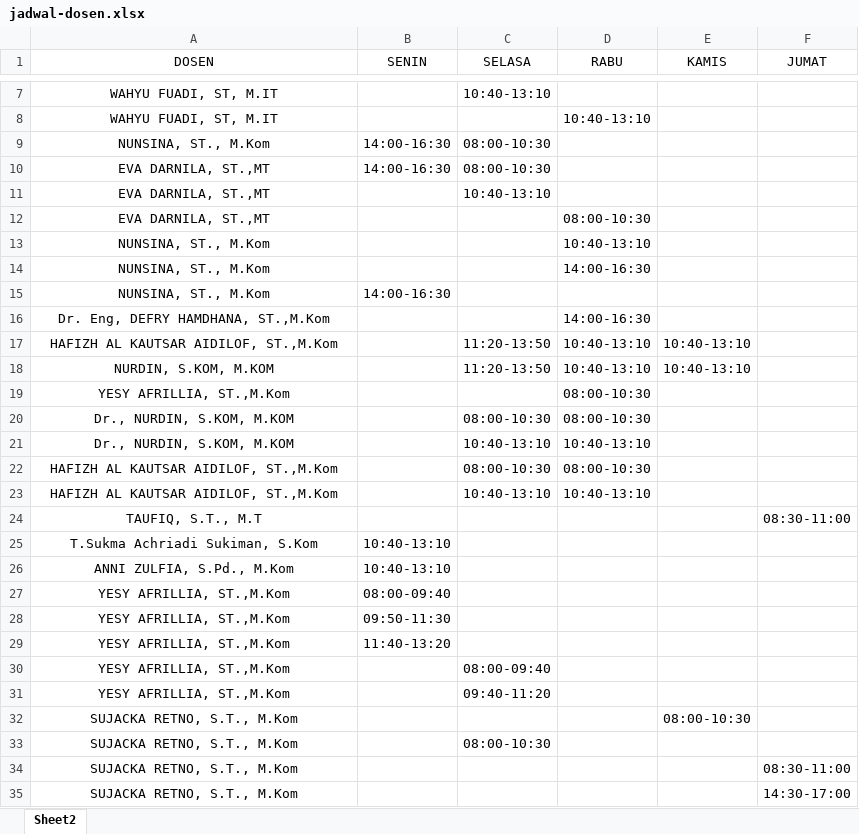
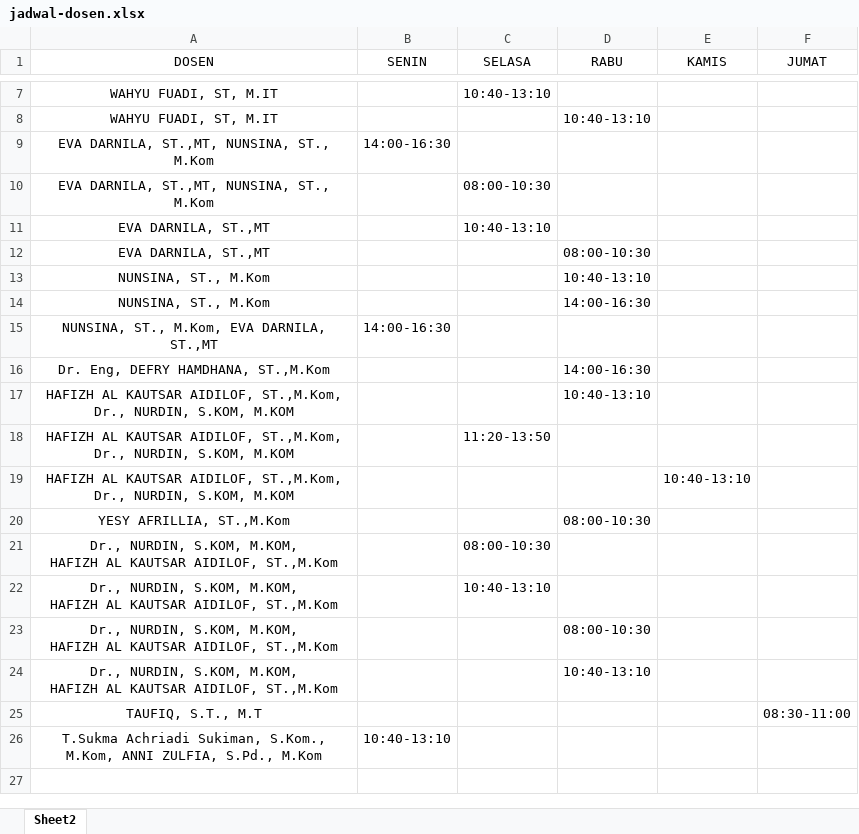
Before and after one commit to arzaqqq/Sistem-penjadwalan-dosen, an Excel workbook: uploads/jadwal-dosen.xlsx, sheet Sheet2, drawn as a sheet; only a part is shown, gaps mark what is left out; values as stored, in another font and other column widths than the file's, no borders; removed rows and columns are numbered as before the commit, all else as after; ↵ is a line break in a cell; the diff covers the shown part only; the diff names each change by its address in the sheet, - before the commit and + after, or states it on an @@ line.

Commit message:
Revert "UPDATE : Perbaikan pada select dihalaman index agar menyimpan value select sebelumnya"
This reverts commit 319a2d5a719fe6e0904a8984c41f2f2b628b6f6f.

```diff
--- a/uploads/jadwal-dosen.xlsx (sheet Sheet2)
+++ b/uploads/jadwal-dosen.xlsx (sheet Sheet2)
-row 9: NUNSINA, ST., M.Kom | 14:00-16:30 | 08:00-10:30
-row 10: EVA DARNILA, ST.,MT | 14:00-16:30 | 08:00-10:30
+row 9: EVA DARNILA, ST.,MT, NUNSINA, ST., M.Kom | 14:00-16:30
+row 10: EVA DARNILA, ST.,MT, NUNSINA, ST., M.Kom |  | 08:00-10:30
-A15 (DOSEN): NUNSINA, ST., M.Kom
+A15 (DOSEN): NUNSINA, ST., M.Kom, EVA DARNILA, ST.,MT
-row 17: HAFIZH AL KAUTSAR AIDILOF, ST.,M.Kom |  | 11:20-13:50 | 10:40-13:10 | 10:40-13:10
-row 18: NURDIN, S.KOM, M.KOM |  | 11:20-13:50 | 10:40-13:10 | 10:40-13:10
+row 17: HAFIZH AL KAUTSAR AIDILOF, ST.,M.Kom, Dr., NURDIN, S.KOM, M.KOM |  |  | 10:40-13:10
+row 18: HAFIZH AL KAUTSAR AIDILOF, ST.,M.Kom, Dr., NURDIN, S.KOM, M.KOM |  | 11:20-13:50
+row 19: HAFIZH AL KAUTSAR AIDILOF, ST.,M.Kom, Dr., NURDIN, S.KOM, M.KOM |  |  |  | 10:40-13:10
-row 20: Dr., NURDIN, S.KOM, M.KOM |  | 08:00-10:30 | 08:00-10:30
-row 21: Dr., NURDIN, S.KOM, M.KOM |  | 10:40-13:10 | 10:40-13:10
-row 22: HAFIZH AL KAUTSAR AIDILOF, ST.,M.Kom |  | 08:00-10:30 | 08:00-10:30
-row 23: HAFIZH AL KAUTSAR AIDILOF, ST.,M.Kom |  | 10:40-13:10 | 10:40-13:10
+row 21: Dr., NURDIN, S.KOM, M.KOM, ↵ HAFIZH AL KAUTSAR AIDILOF, ST.,M.Kom |  | 08:00-10:30
+row 22: Dr., NURDIN, S.KOM, M.KOM, ↵ HAFIZH AL KAUTSAR AIDILOF, ST.,M.Kom |  | 10:40-13:10
+row 23: Dr., NURDIN, S.KOM, M.KOM, ↵ HAFIZH AL KAUTSAR AIDILOF, ST.,M.Kom |  |  | 08:00-10:30
+row 24: Dr., NURDIN, S.KOM, M.KOM, ↵ HAFIZH AL KAUTSAR AIDILOF, ST.,M.Kom |  |  | 10:40-13:10
-A26 (DOSEN): …Achriadi Sukiman, S.Kom
+A26 (DOSEN): …Achriadi Sukiman, S.Kom., M.Kom, ANNI ZULFIA, S.Pd., M.Kom
-row 26: ANNI ZULFIA, S.Pd., M.Kom | 10:40-13:10
-row 27: YESY AFRILLIA, ST.,M.Kom | 08:00-09:40
-row 28: YESY AFRILLIA, ST.,M.Kom | 09:50-11:30
-row 29: YESY AFRILLIA, ST.,M.Kom | 11:40-13:20
-row 30: YESY AFRILLIA, ST.,M.Kom |  | 08:00-09:40
-row 31: YESY AFRILLIA, ST.,M.Kom |  | 09:40-11:20
-row 32: SUJACKA RETNO, S.T., M.Kom |  |  |  | 08:00-10:30
-row 33: SUJACKA RETNO, S.T., M.Kom |  | 08:00-10:30
-row 34: SUJACKA RETNO, S.T., M.Kom |  |  |  |  | 08:30-11:00
-row 35: SUJACKA RETNO, S.T., M.Kom |  |  |  |  | 14:30-17:00
```
Also changed, not shown: 44 removed rows elsewhere in this sheet, 2 other files.
